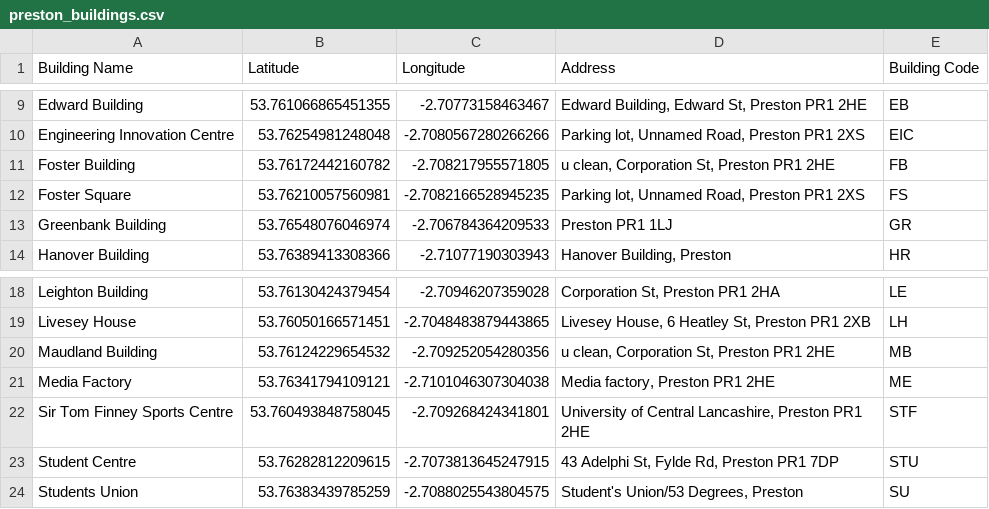
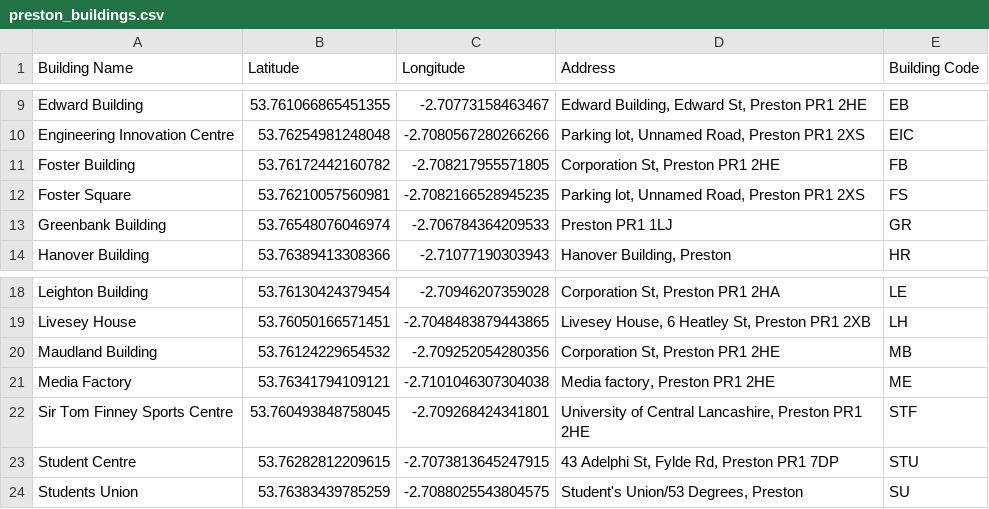
Before and after one commit to DaKheera47/find_me_a_room_ark, a CSV file: static/preston_buildings.csv, drawn as a sheet; only a part is shown, gaps mark what is left out.

```diff
--- a/static/preston_buildings.csv
+++ b/static/preston_buildings.csv
@@ -10,3 +10,3 @@ Edward Building,53.761066865451355,-2.70773158463467,"Edward Building, Edward St
 Engineering Innovation Centre,53.76254981248048,-2.7080567280266266,"Parking lot, Unnamed Road, Preston PR1 2XS", EIC
-Foster Building,53.76172442160782,-2.708217955571805,"u clean, Corporation St, Preston PR1 2HE", FB
+Foster Building,53.76172442160782,-2.708217955571805,"Corporation St, Preston PR1 2HE", FB
 Foster Square,53.76210057560981,-2.7082166528945235,"Parking lot, Unnamed Road, Preston PR1 2XS", FS
@@ -19,3 +19,3 @@ Leighton Building,53.76130424379454,-2.70946207359028,"Corporation St, Preston P
 Livesey House,53.76050166571451,-2.7048483879443865,"Livesey House, 6 Heatley St, Preston PR1 2XB", LH
-Maudland Building,53.76124229654532,-2.709252054280356,"u clean, Corporation St, Preston PR1 2HE", MB
+Maudland Building,53.76124229654532,-2.709252054280356,"Corporation St, Preston PR1 2HE", MB
 Media Factory,53.76341794109121,-2.7101046307304038,"Media factory, Preston PR1 2HE", ME
```
Also changed, not shown: 6 other files.
